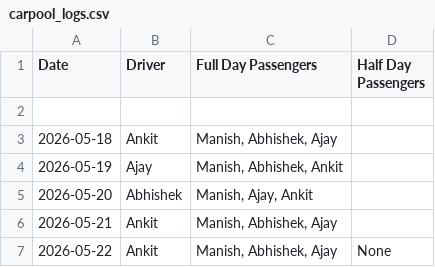
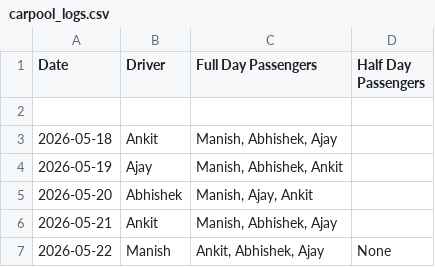
Before and after one commit to manishtripathiirman-collab/carpool-app, a CSV file: carpool_logs.csv, drawn as a sheet.

Commit message:
Update carpool_logs.csv

```diff
--- a/carpool_logs.csv
+++ b/carpool_logs.csv
@@ -6,2 +6,2 @@ Date,Driver,Full Day Passengers,Half Day Passengers
 2026-05-21,Ankit,"Manish, Abhishek, Ajay",
-2026-05-22,Ankit,"Manish, Abhishek, Ajay",None
+2026-05-22,Manish,"Ankit, Abhishek, Ajay",None
```
